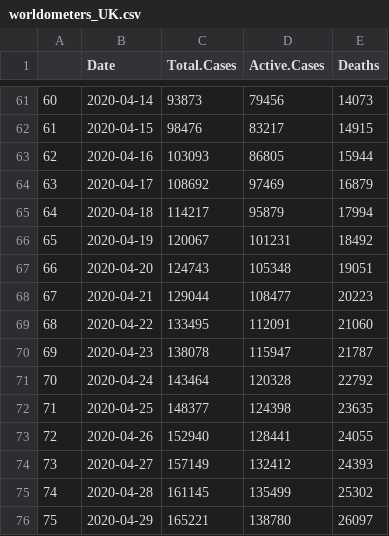
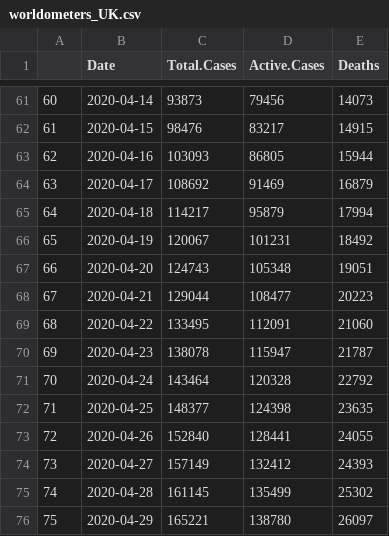
Before and after one commit to mm0hgw/electoral-analysis, a CSV file: epidemic/data/worldometers_UK.csv, drawn as a sheet; only a part is shown, gaps mark what is left out.

```diff
--- a/epidemic/data/worldometers_UK.csv
+++ b/epidemic/data/worldometers_UK.csv
@@ -63,3 +63,3 @@
 "62",2020-04-16,103093,86805,15944
-"63",2020-04-17,108692,97469,16879
+"63",2020-04-17,108692,91469,16879
 "64",2020-04-18,114217,95879,17994
@@ -72,3 +72,3 @@
 "71",2020-04-25,148377,124398,23635
-"72",2020-04-26,152940,128441,24055
+"72",2020-04-26,152840,128441,24055
 "73",2020-04-27,157149,132412,24393
```
Also changed, not shown: epidemic/out/tables/UK.csv, 7 other files.
